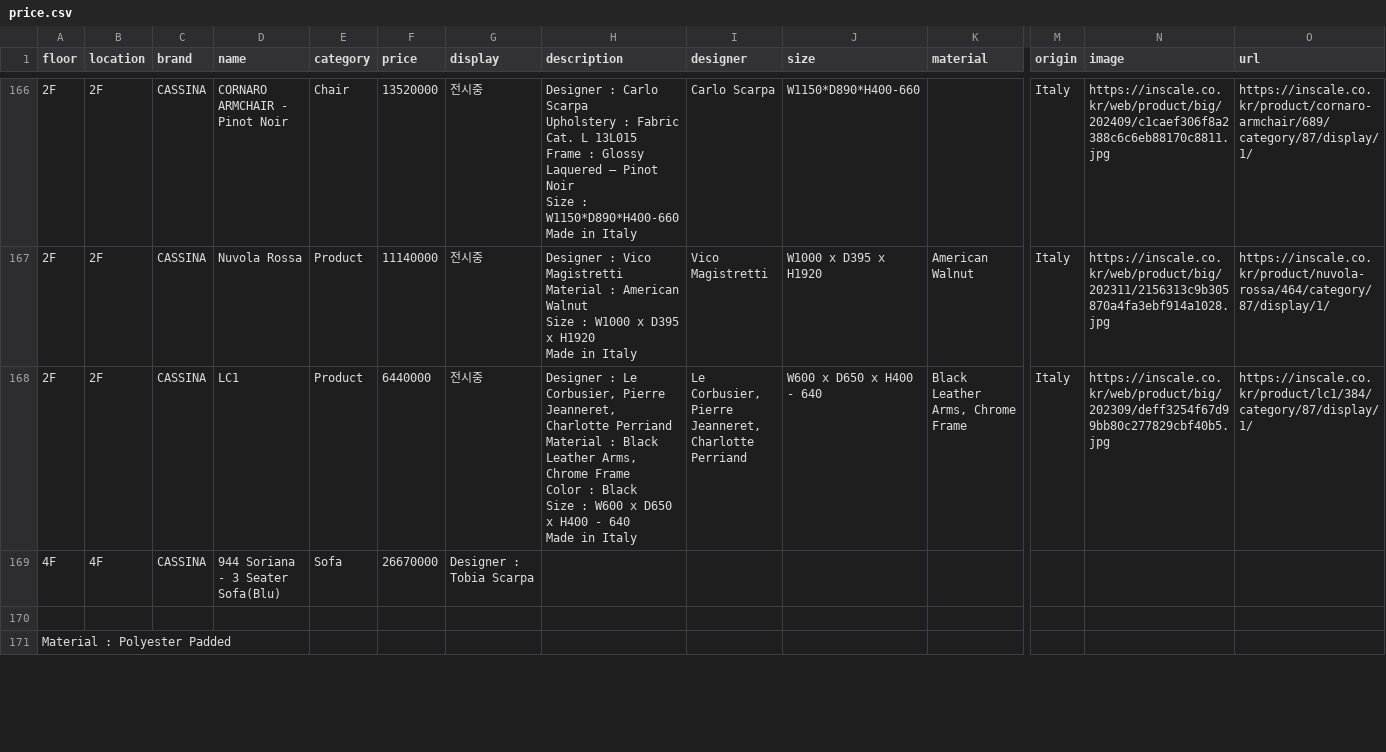
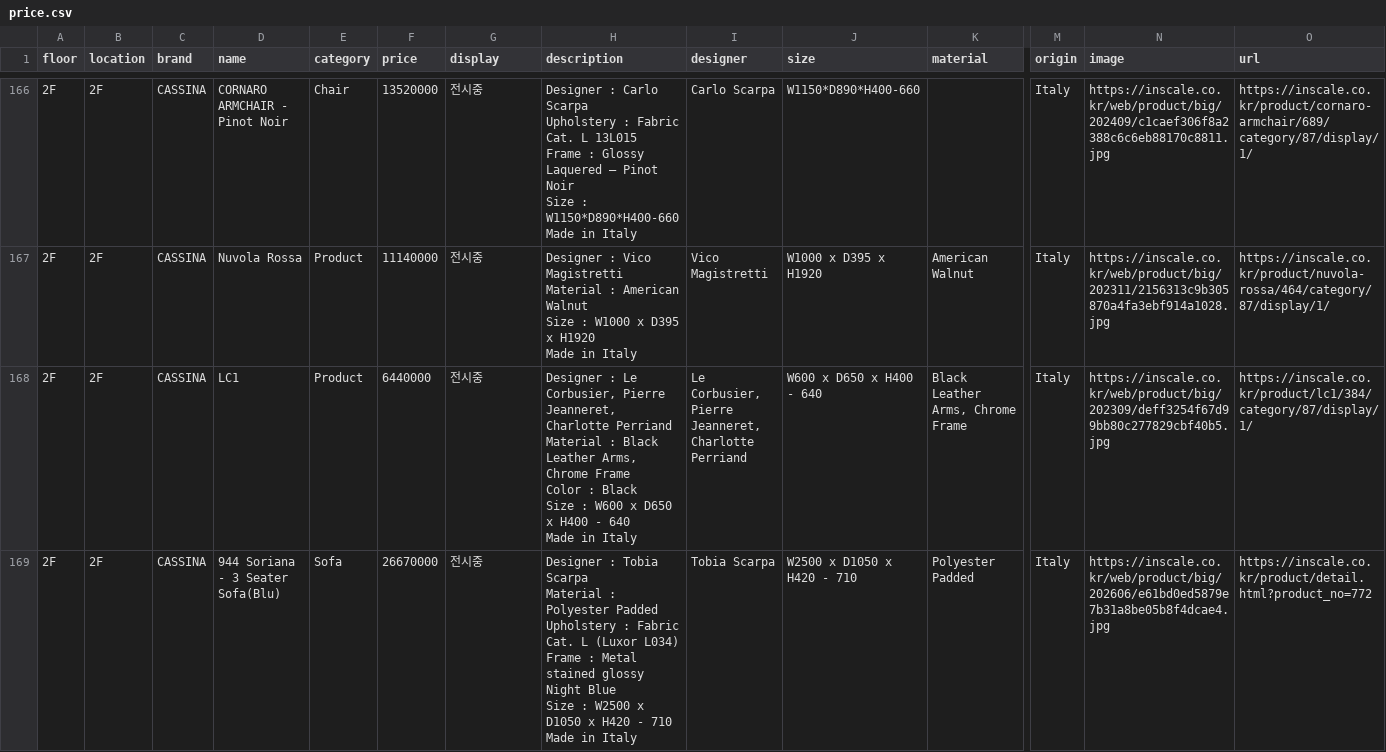
Before and after one commit to doublefgraphy-ui/inscale-price, a CSV file: price.csv, drawn as a sheet; only a part is shown, gaps mark what is left out; removed rows and columns are numbered as before the commit, all else as after; rows hold the shown columns only; ↵ is a line break in a cell; the diff covers the shown part only; the diff names each change by its address in the sheet, - before the commit and + after, or states it on an @@ line.

Commit message:
Add files via upload

```diff
--- a/price.csv
+++ b/price.csv
-row 169: 4F | 4F | CASSINA | 944 Soriana - 3 Seater Sofa(Blu) | Sofa | 26670000 | Designer : Tobia Scarpa
-row 169: (empty)
+row 169: 2F | 2F | CASSINA | 944 Soriana - 3 Seater Sofa(Blu) | Sofa | 26670000 | 전시중 | Designer : Tobia Scarpa ↵ Material : Polyester Padded ↵ Upholstery : Fabric Cat. L (Luxor L034) ↵ Frame : Metal stained glossy Night Blue ↵ Size : W2500 x D1050 x H420 - 710 ↵ Made in Italy | Tobia Scarpa | W2500 x D1050 x H420 - 710 | Polyester Padded | Italy | https://inscale.co.kr/web/product/big/202606/e61bd0ed5879e7b31a8be05b8f4dcae4.jpg | https://inscale.co.kr/product/detail.html?product_no=772
-row 171: Material : Polyester Padded
```
Also changed, not shown: 8 removed rows and 1 edited cell elsewhere in this file.
